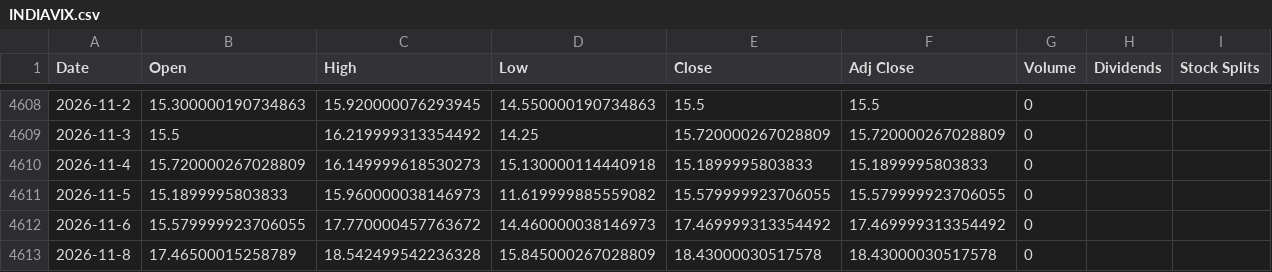
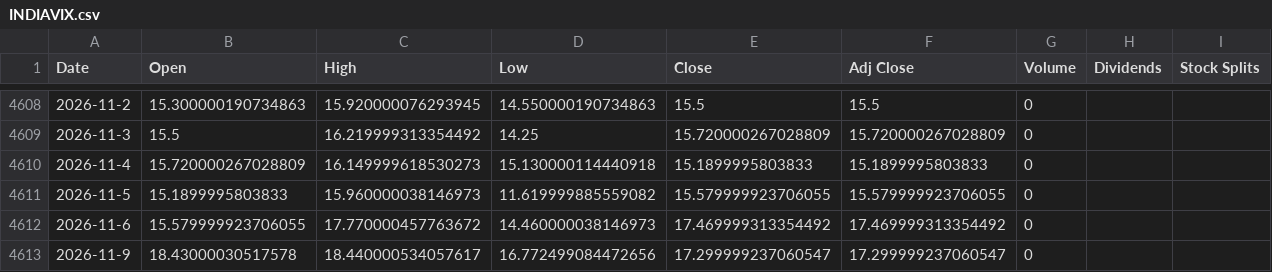
Before and after one commit to Priyansh956/DRL-for-indian-stock-market-indices, a CSV file: data/INDIAVIX.csv, drawn as a sheet; only a part is shown, gaps mark what is left out; removed rows and columns are numbered as before the commit, all else as after; the diff names each change by its address in the sheet, - before the commit and + after, or states it on an @@ line.

```diff
--- a/data/INDIAVIX.csv
+++ b/data/INDIAVIX.csv
-row 4613: 2026-11-8 | 17.46500015258789 | 18.542499542236328 | 15.845000267028809 | 18.43000030517578 | 18.43000030517578 | 0
+row 4613: 2026-11-9 | 18.43000030517578 | 18.440000534057617 | 16.772499084472656 | 17.299999237060547 | 17.299999237060547 | 0
```
Also changed, not shown: data/NSEI.csv, 9 other files.
